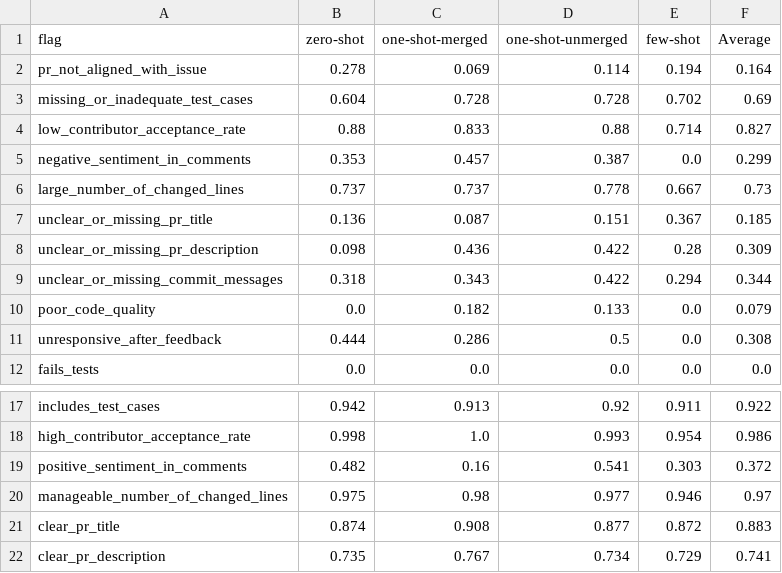
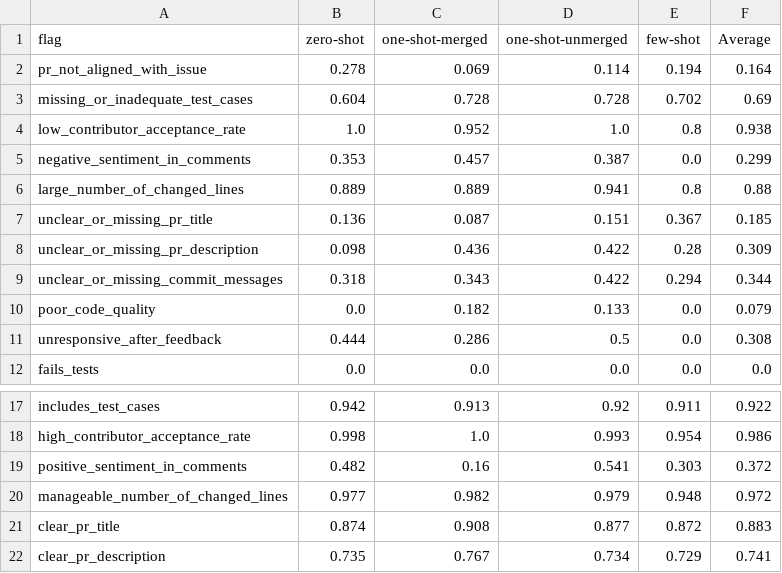
Before and after one commit to adebaislam02/pr-acceptance-prediction-llm, a CSV file: results/results_table_5_perflag_deepseek_r1.csv, drawn as a sheet; only a part is shown, gaps mark what is left out.

```diff
--- a/results/results_table_5_perflag_deepseek_r1.csv
+++ b/results/results_table_5_perflag_deepseek_r1.csv
@@ -3,5 +3,5 @@ pr_not_aligned_with_issue,0.278,0.069,0.114,0.194,0.164
 missing_or_inadequate_test_cases,0.604,0.728,0.728,0.702,0.69
-low_contributor_acceptance_rate,0.88,0.833,0.88,0.714,0.827
+low_contributor_acceptance_rate,1.0,0.952,1.0,0.8,0.938
 negative_sentiment_in_comments,0.353,0.457,0.387,0.0,0.299
-large_number_of_changed_lines,0.737,0.737,0.778,0.667,0.73
+large_number_of_changed_lines,0.889,0.889,0.941,0.8,0.88
 unclear_or_missing_pr_title,0.136,0.087,0.151,0.367,0.185
@@ -19,3 +19,3 @@ high_contributor_acceptance_rate,0.998,1.0,0.993,0.954,0.986
 positive_sentiment_in_comments,0.482,0.16,0.541,0.303,0.372
-manageable_number_of_changed_lines,0.975,0.98,0.977,0.946,0.97
+manageable_number_of_changed_lines,0.977,0.982,0.979,0.948,0.972
 clear_pr_title,0.874,0.908,0.877,0.872,0.883
```
Also changed, not shown: results/error_analysis_by_model.csv, results/flag_correlations_pairs.csv, 15 other files.
